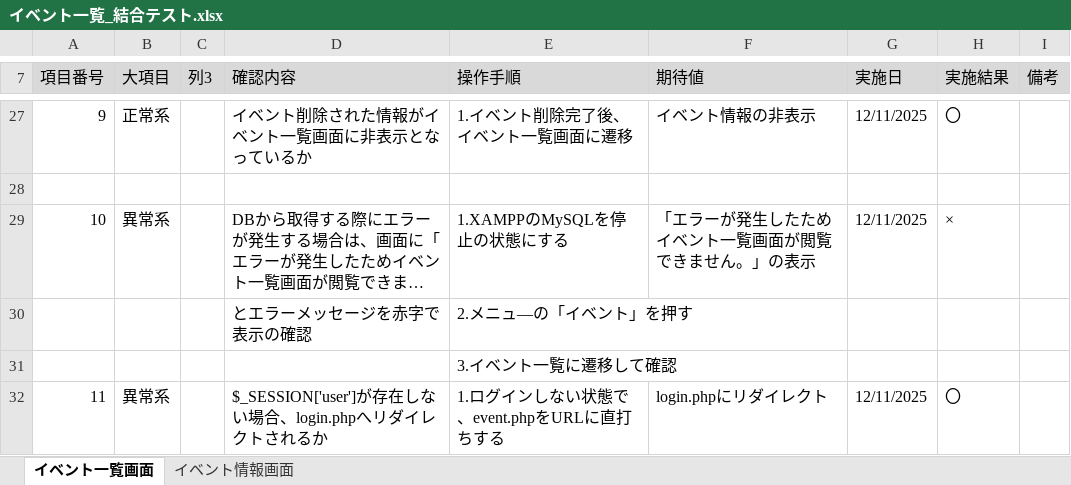
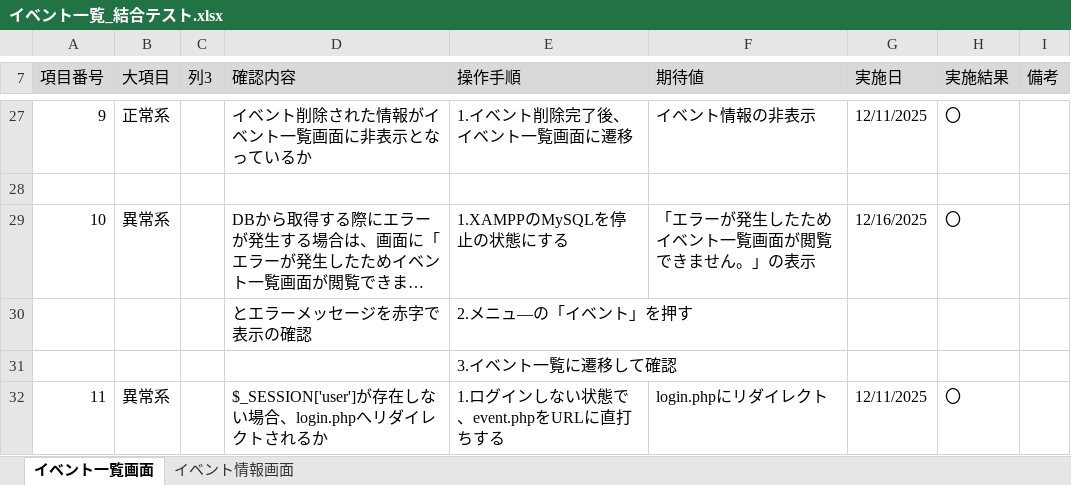
Before and after one commit to KeinF0rest/ketugou-test, an Excel workbook: イベント一覧_結合テスト.xlsx, sheet イベント一覧画面, drawn as a sheet; only a part is shown, gaps mark what is left out; long unchanged cells end in …; values as stored, in another font and other column widths than the file's, no borders; table styles not drawn; the diff names each change by its address in the sheet, - before the commit and + after, or states it on an @@ line.

Commit message:
イベント一覧_結合テスト修正実施

```diff
--- a/イベント一覧_結合テスト.xlsx (sheet イベント一覧画面)
+++ b/イベント一覧_結合テスト.xlsx (sheet イベント一覧画面)
-G29 (実施日): 12/11/2025
+G29 (実施日): 12/16/2025
-H29 (実施結果): ×
+H29 (実施結果): 〇
```
